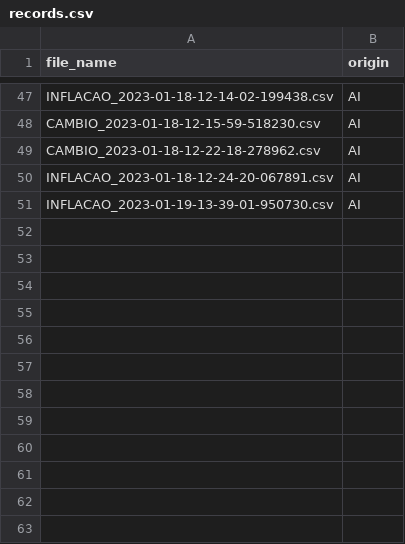
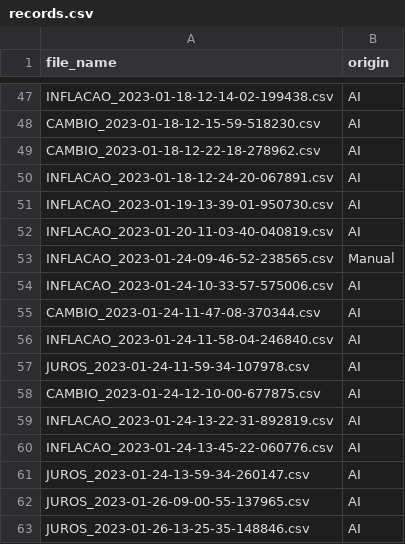
Before and after one commit to aruasouza/CTG_2, a CSV file: records.csv, drawn as a sheet; only a part is shown, gaps mark what is left out.

```diff
--- a/records.csv
+++ b/records.csv
@@ -51 +51,13 @@ INFLACAO_2023-01-18-12-24-20-067891.csv,AI
 INFLACAO_2023-01-19-13-39-01-950730.csv,AI
+INFLACAO_2023-01-20-11-03-40-040819.csv,AI
+INFLACAO_2023-01-24-09-46-52-238565.csv,Manual
+INFLACAO_2023-01-24-10-33-57-575006.csv,AI
+CAMBIO_2023-01-24-11-47-08-370344.csv,AI
+INFLACAO_2023-01-24-11-58-04-246840.csv,AI
+JUROS_2023-01-24-11-59-34-107978.csv,AI
+CAMBIO_2023-01-24-12-10-00-677875.csv,AI
+INFLACAO_2023-01-24-13-22-31-892819.csv,AI
+INFLACAO_2023-01-24-13-45-22-060776.csv,AI
+JUROS_2023-01-24-13-59-34-260147.csv,AI
+JUROS_2023-01-26-09-00-55-137965.csv,AI
+JUROS_2023-01-26-13-25-35-148846.csv,AI
```
Also changed, not shown: log_1_2023.csv, 6 other files.
